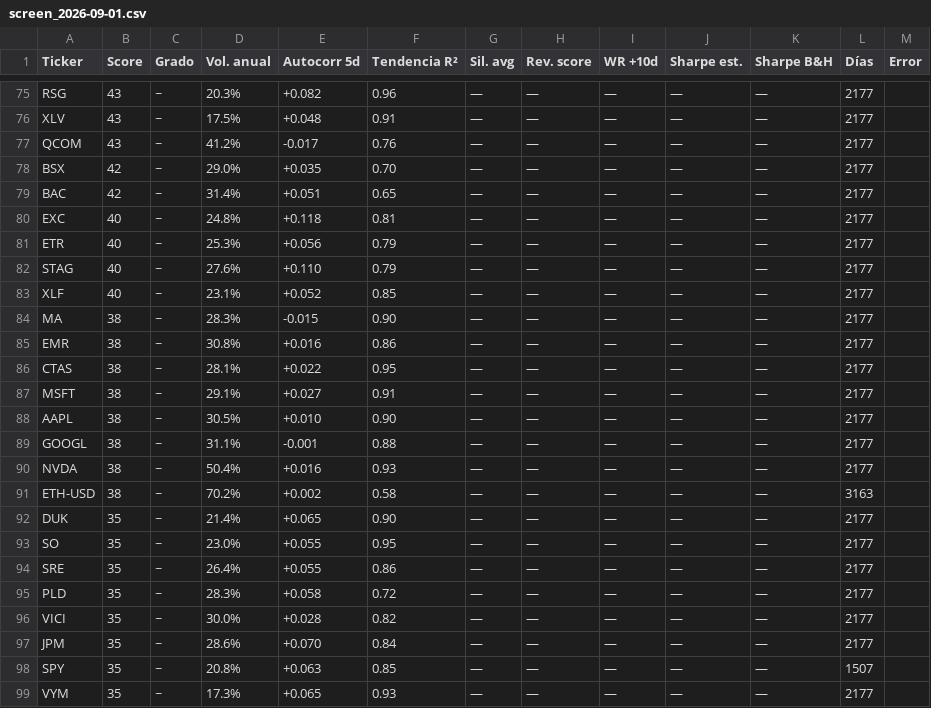
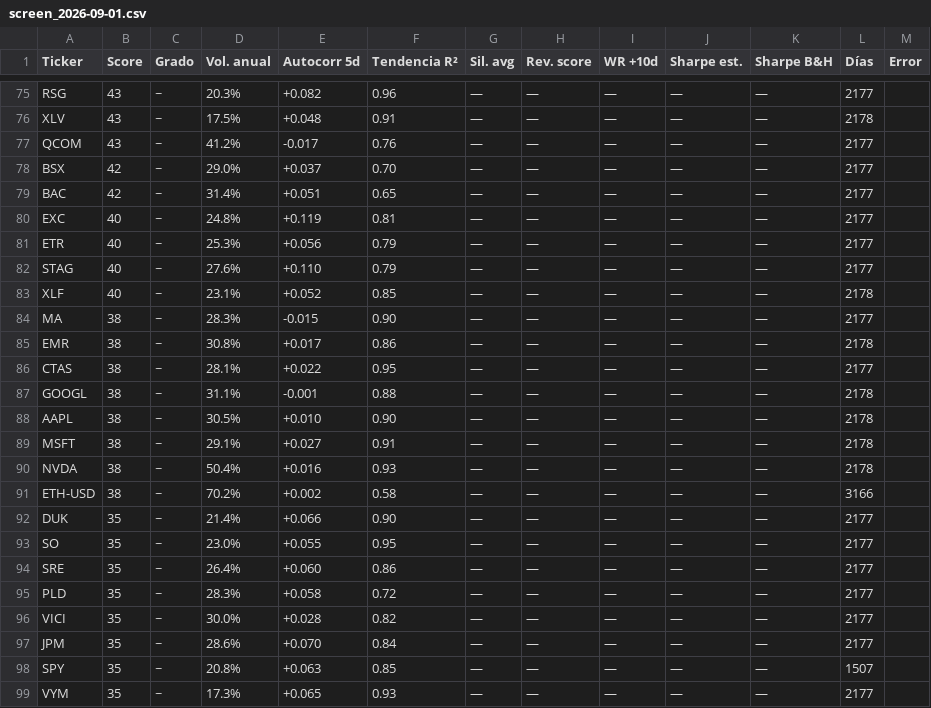
Before and after one commit to pfreezv/A_tecn, a CSV file: results/screen_2026-09-01.csv, drawn as a sheet; only a part is shown, gaps mark what is left out; the diff covers the shown part only; the diff names each change by its address in the sheet, - before the commit and + after, or states it on an @@ line.

```diff
--- a/results/screen_2026-09-01.csv
+++ b/results/screen_2026-09-01.csv
-L76 (Días): 2177
+L76 (Días): 2178
-E78 (Autocorr 5d): +0.035
+E78 (Autocorr 5d): +0.037
-E80 (Autocorr 5d): +0.118
+E80 (Autocorr 5d): +0.119
-L83 (Días): 2177
+L83 (Días): 2178
-E85 (Autocorr 5d): +0.016
+E85 (Autocorr 5d): +0.017
-L85 (Días): 2177
+L85 (Días): 2178
-A87 (Ticker): MSFT
+A87 (Ticker): GOOGL
-D87 (Vol. anual): 29.1%
+D87 (Vol. anual): 31.1%
-E87 (Autocorr 5d): +0.027
+E87 (Autocorr 5d): -0.001
-F87 (Tendencia R²): 0.91
+F87 (Tendencia R²): 0.88
-L87:L90 (Días): 2177
+L87:L90 (Días): 2178
-A89 (Ticker): GOOGL
+A89 (Ticker): MSFT
-D89 (Vol. anual): 31.1%
+D89 (Vol. anual): 29.1%
-E89 (Autocorr 5d): -0.001
+E89 (Autocorr 5d): +0.027
-F89 (Tendencia R²): 0.88
+F89 (Tendencia R²): 0.91
-L91 (Días): 3163
+L91 (Días): 3166
-E92 (Autocorr 5d): +0.065
+E92 (Autocorr 5d): +0.066
-E94 (Autocorr 5d): +0.055
+E94 (Autocorr 5d): +0.060
```
Also changed, not shown: 4 added rows, 4 removed rows and 50 edited cells elsewhere in this file, 2 other files.
